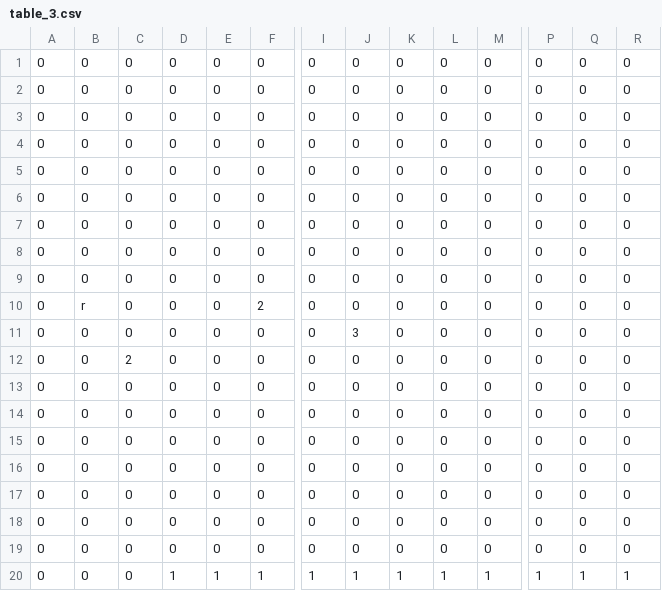
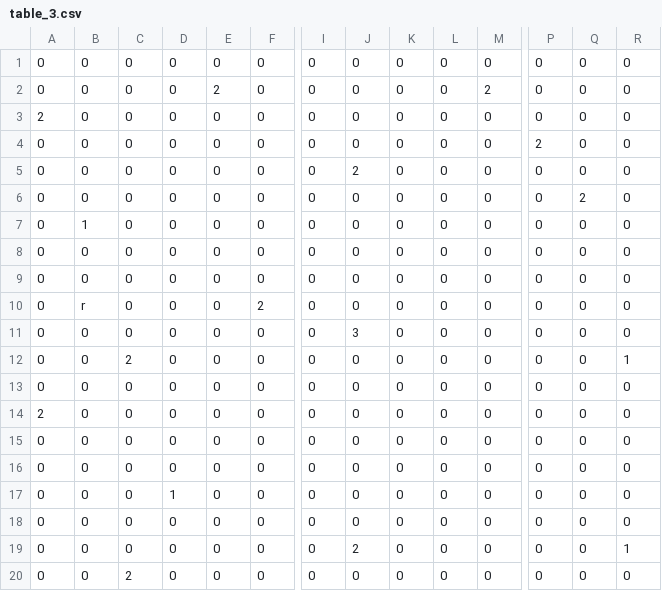
Before and after one commit to mtorbado/Mars-Miner, a CSV file: Assets/Level Files/Resources/Level Tables/table_3.csv, drawn as a sheet; only a part is shown, gaps mark what is left out; removed rows and columns are numbered as before the commit, all else as after; rows hold the shown columns only; the diff names each change by its address in the sheet, - before the commit and + after, or states it on an @@ line.

Commit message:
add level

```diff
--- a/Assets/Level Files/Resources/Level Tables/table_3.csv
+++ b/Assets/Level Files/Resources/Level Tables/table_3.csv
-E2: 0
+E2: 2
-M2: 0
+M2: 2
-A3: 0
+A3: 2
-P4: 0
+P4: 2
-J5: 0
+J5: 2
-Q6: 0
+Q6: 2
-B7: 0
+B7: 1
-R12: 0
+R12: 1
+row 14: 2 | 0 | 0 | 0 | 0 | 0 | 0 | 0 | 0 | 0 | 0 | 0 | 0 | 0
+row 17: 0 | 0 | 0 | 1 | 0 | 0 | 0 | 0 | 0 | 0 | 0 | 0 | 0 | 0
-J19: 0
+J19: 2
-R19: 0
+R19: 1
-row 18: 0 | 0 | 0 | 0 | 0 | 0 | 0 | 0 | 0 | 0 | 0 | 0 | 0 | 0
-row 19: 0 | 0 | 0 | 0 | 0 | 0 | 0 | 0 | 0 | 0 | 0 | 0 | 0 | 0
-row 20: 0 | 0 | 0 | 1 | 1 | 1 | 1 | 1 | 1 | 1 | 1 | 1 | 1 | 1
+row 20: 0 | 0 | 2 | 0 | 0 | 0 | 0 | 0 | 0 | 0 | 0 | 0 | 0 | 0
```
Also changed, not shown: 9 other files.
